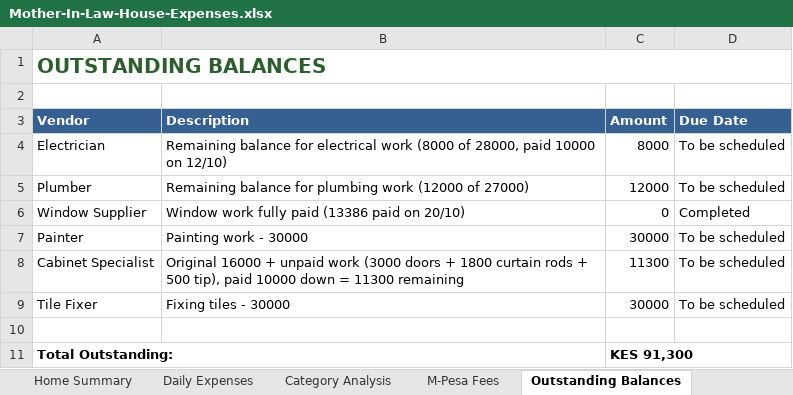
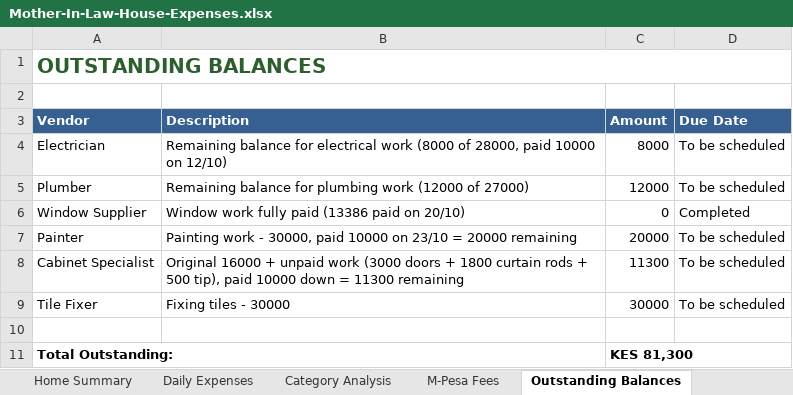
Before and after one commit to lemaiyan/personal, an Excel workbook: mum-in-law-house/Mother-In-Law-House-Expenses.xlsx, sheet Outstanding Balances, drawn as a sheet; values as stored, in another font and other column widths than the file's, no borders; the diff names each change by its address in the sheet, - before the commit and + after, or states it on an @@ line.

Commit message:
Add painting work payment - 10,000 KES
- Payment for painting work: 10,000 KES (Oct 23)
- Reduced painter outstanding balance from 30,000 to 20,000
- Total spent: 1,504,345.50 (150.43% of budget)
- Outstanding balances reduced to: 81,300 (down from 91,300)
- Total pending reduced to: 277,725 (down from 289,225)
- Additional funds needed: 782,070.50 (78.21% over budget)
- Total transactions: 486

```diff
--- a/mum-in-law-house/Mother-In-Law-House-Expenses.xlsx (sheet Outstanding Balances)
+++ b/mum-in-law-house/Mother-In-Law-House-Expenses.xlsx (sheet Outstanding Balances)
-B7 (Description): Painting work - 30000
+B7 (Description): Painting work - 30000, paid 10000 on 23/10 = 20000 remaining
-C7 (Amount): 30000
+C7 (Amount): 20000
-C11 (Amount): KES 91,300
+C11 (Amount): KES 81,300
```
Also changed, not shown: sheet Home Summary, sheet Daily Expenses, sheet Pending Purchases, sheet M-Pesa Fees, 2 other files.
